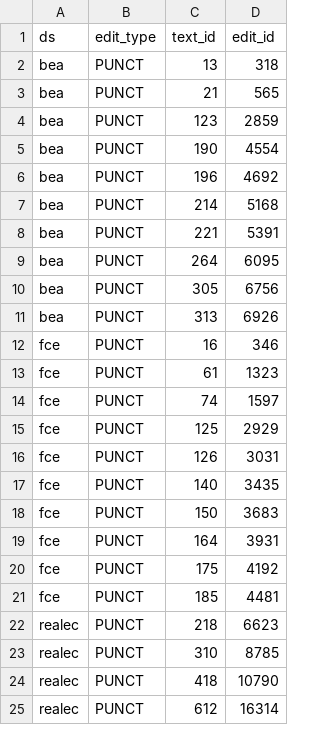
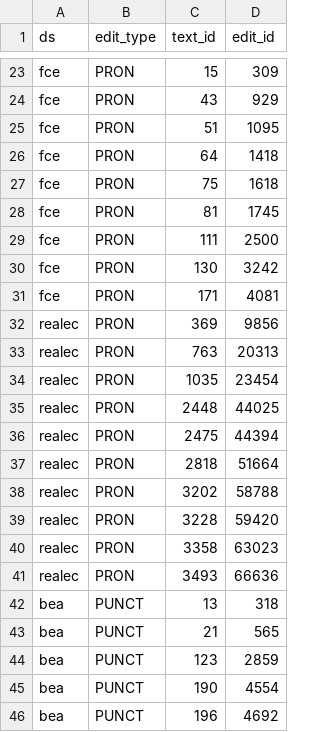
Before and after one commit to vmstarchenko/long-gec-demo2, a CSV file: ids.csv, drawn as a sheet; only a part is shown, gaps mark what is left out; the shorter side is filled out with more unchanged rows; the diff covers the shown part only; the diff names each change by its address in the sheet, - before the commit and + after, or states it on an @@ line.

```diff
--- a/ids.csv
+++ b/ids.csv
+row 23: fce | PRON | 15 | 309
+row 24: fce | PRON | 43 | 929
+row 25: fce | PRON | 51 | 1095
+row 26: fce | PRON | 64 | 1418
+row 27: fce | PRON | 75 | 1618
+row 28: fce | PRON | 81 | 1745
+row 29: fce | PRON | 111 | 2500
+row 30: fce | PRON | 130 | 3242
+row 31: fce | PRON | 171 | 4081
+row 32: realec | PRON | 369 | 9856
+row 33: realec | PRON | 763 | 20313
+row 34: realec | PRON | 1035 | 23454
+row 35: realec | PRON | 2448 | 44025
+row 36: realec | PRON | 2475 | 44394
+row 37: realec | PRON | 2818 | 51664
+row 38: realec | PRON | 3202 | 58788
+row 39: realec | PRON | 3228 | 59420
+row 40: realec | PRON | 3358 | 63023
+row 41: realec | PRON | 3493 | 66636
```
Also changed, not shown: 21 added rows elsewhere in this file, 8 other files.
